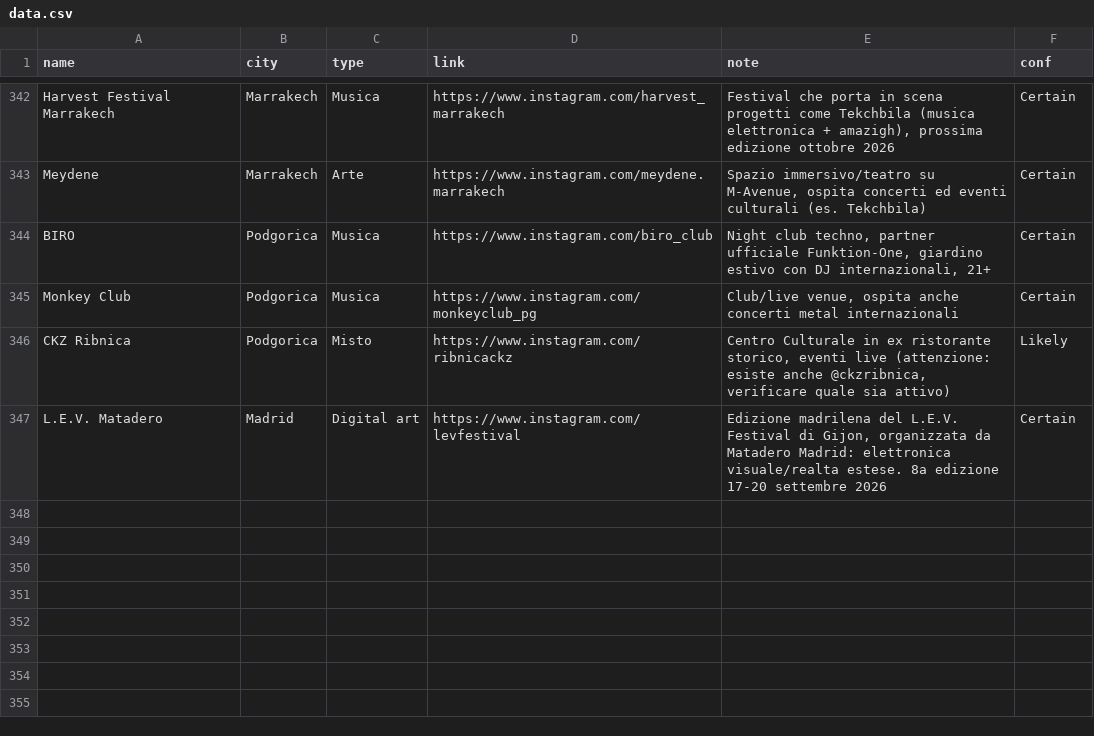
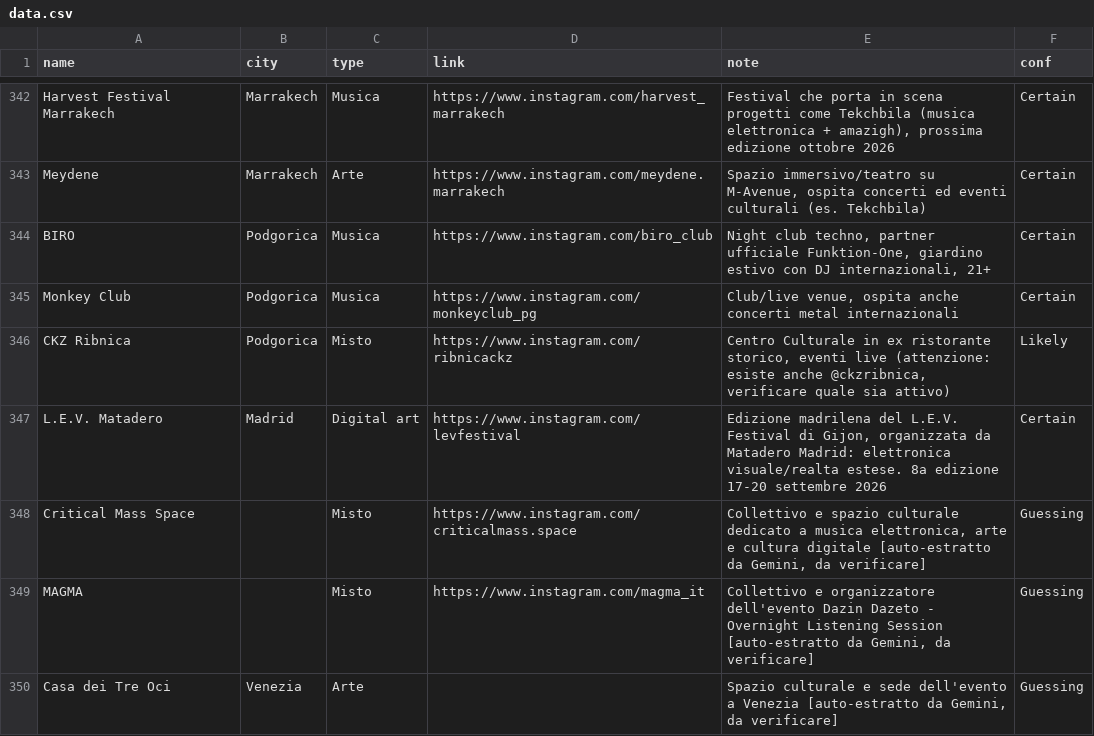
Before and after one commit to piwa90/radar-eventi, a CSV file: data.csv, drawn as a sheet; only a part is shown, gaps mark what is left out.

```diff
--- a/data.csv
+++ b/data.csv
@@ -347 +347,4 @@ CKZ Ribnica,Podgorica,Misto,https://www.instagram.com/ribnicackz,"Centro Cultura
 L.E.V. Matadero,Madrid,Digital art,https://www.instagram.com/levfestival,"Edizione madrilena del L.E.V. Festival di Gijon, organizzata da Matadero Madrid: elettronica visuale/realta estese. 8a edizione 17-20 settembre 2026",Certain
+Critical Mass Space,,Misto,https://www.instagram.com/criticalmass.space,"Collettivo e spazio culturale dedicato a musica elettronica, arte e cultura digitale [auto-estratto da Gemini, da verificare]",Guessing
+MAGMA,,Misto,https://www.instagram.com/magma_it,"Collettivo e organizzatore dell'evento Dazin Dazeto - Overnight Listening Session [auto-estratto da Gemini, da verificare]",Guessing
+Casa dei Tre Oci,Venezia,Arte,,"Spazio culturale e sede dell'evento a Venezia [auto-estratto da Gemini, da verificare]",Guessing
```
Also changed, not shown: 4 other files.
